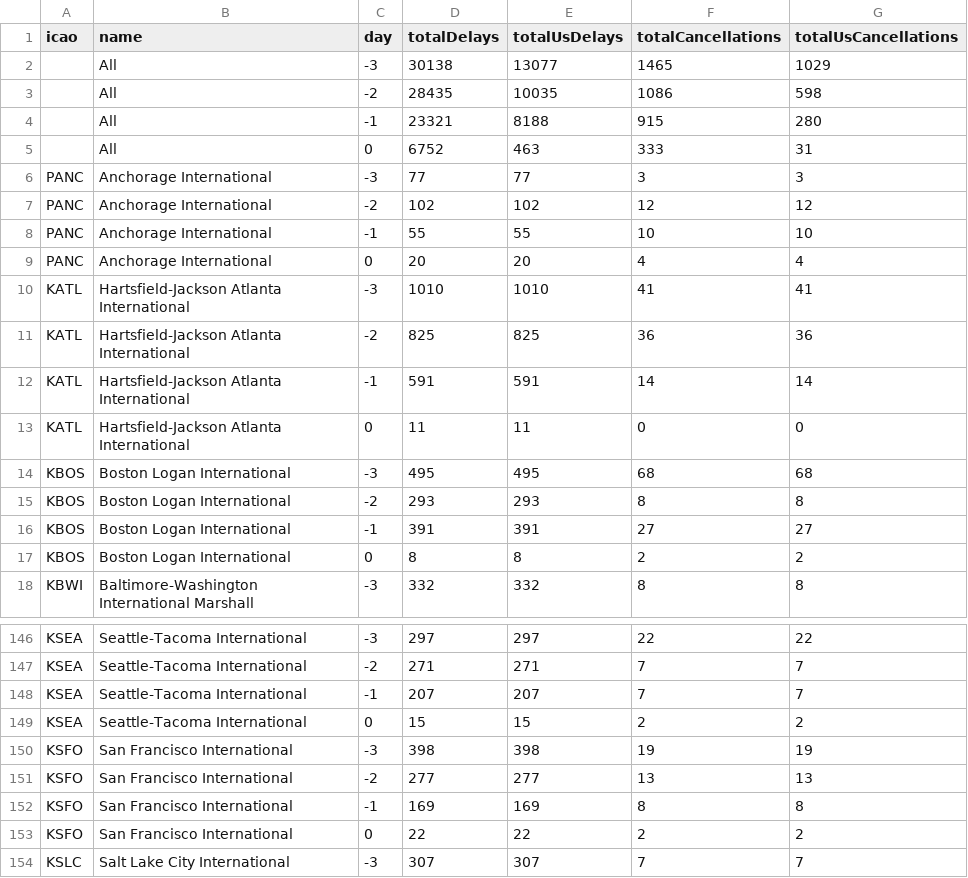
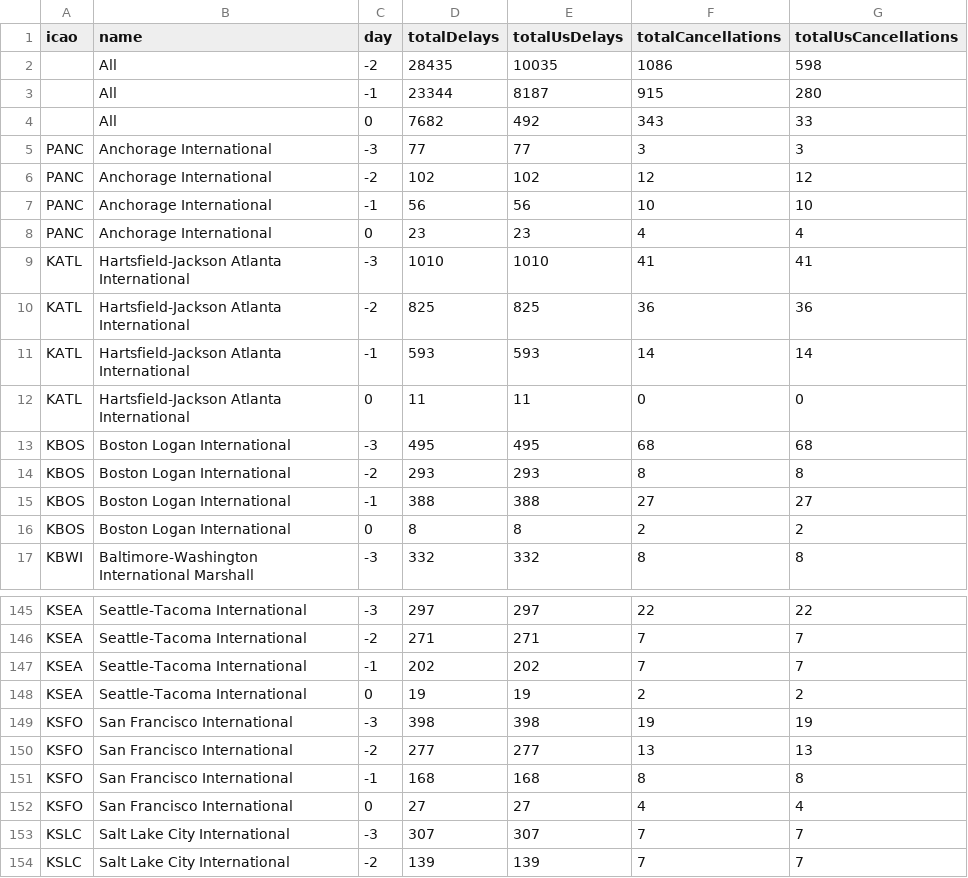
Before and after one commit to erxclau/flightaware, a CSV file: 2025-12-03.csv, drawn as a sheet; only a part is shown, gaps mark what is left out; the shorter side is filled out with more unchanged rows; the diff covers the shown part only.

```diff
--- a/2025-12-03.csv
+++ b/2025-12-03.csv
@@ -1,13 +1,12 @@
 icao,name,day,totalDelays,totalUsDelays,totalCancellations,totalUsCancellations
-,All,-3,30138,13077,1465,1029
 ,All,-2,28435,10035,1086,598
-,All,-1,23321,8188,915,280
-,All,0,6752,463,333,31
+,All,-1,23344,8187,915,280
+,All,0,7682,492,343,33
 PANC,Anchorage International,-3,77,77,3,3
 PANC,Anchorage International,-2,102,102,12,12
-PANC,Anchorage International,-1,55,55,10,10
-PANC,Anchorage International,0,20,20,4,4
+PANC,Anchorage International,-1,56,56,10,10
+PANC,Anchorage International,0,23,23,4,4
 KATL,Hartsfield-Jackson Atlanta International,-3,1010,1010,41,41
 KATL,Hartsfield-Jackson Atlanta International,-2,825,825,36,36
-KATL,Hartsfield-Jackson Atlanta International,-1,591,591,14,14
+KATL,Hartsfield-Jackson Atlanta International,-1,593,593,14,14
 KATL,Hartsfield-Jackson Atlanta International,0,11,11,0,0
@@ -15,3 +14,3 @@ KBOS,Boston Logan International,-3,495,495,68,68
 KBOS,Boston Logan International,-2,293,293,8,8
-KBOS,Boston Logan International,-1,391,391,27,27
+KBOS,Boston Logan International,-1,388,388,27,27
 KBOS,Boston Logan International,0,8,8,2,2
@@ -147,8 +146,8 @@ KSEA,Seattle-Tacoma International,-3,297,297,22,22
 KSEA,Seattle-Tacoma International,-2,271,271,7,7
-KSEA,Seattle-Tacoma International,-1,207,207,7,7
-KSEA,Seattle-Tacoma International,0,15,15,2,2
+KSEA,Seattle-Tacoma International,-1,202,202,7,7
+KSEA,Seattle-Tacoma International,0,19,19,2,2
 KSFO,San Francisco International,-3,398,398,19,19
 KSFO,San Francisco International,-2,277,277,13,13
-KSFO,San Francisco International,-1,169,169,8,8
-KSFO,San Francisco International,0,22,22,2,2
+KSFO,San Francisco International,-1,168,168,8,8
+KSFO,San Francisco International,0,27,27,4,4
 KSLC,Salt Lake City International,-3,307,307,7,7
```
Also changed, not shown: 78 edited cells elsewhere in this file.
